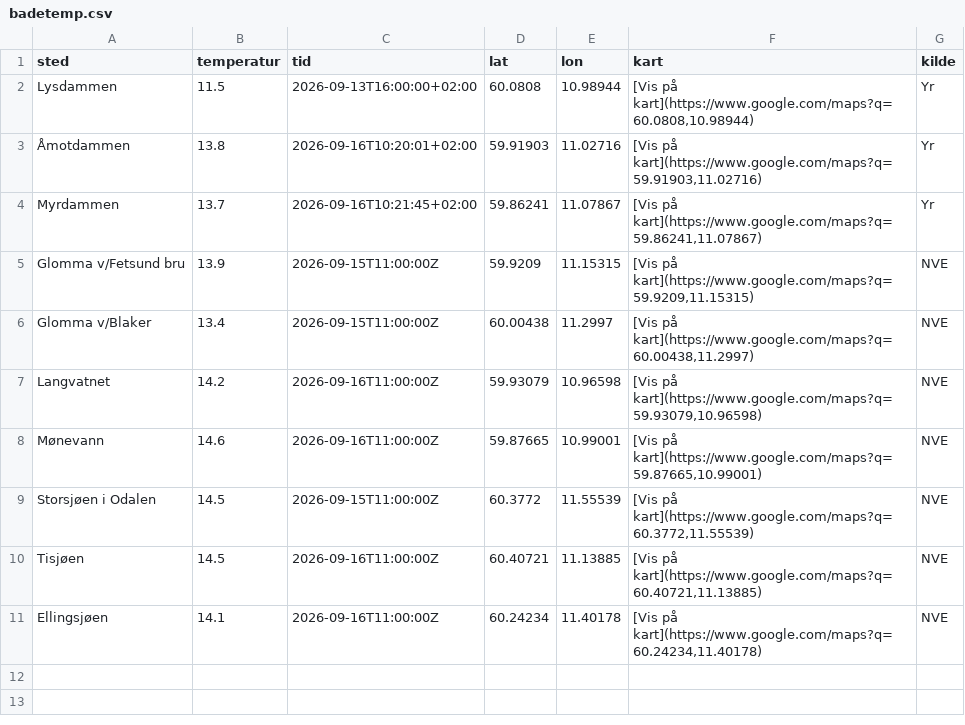
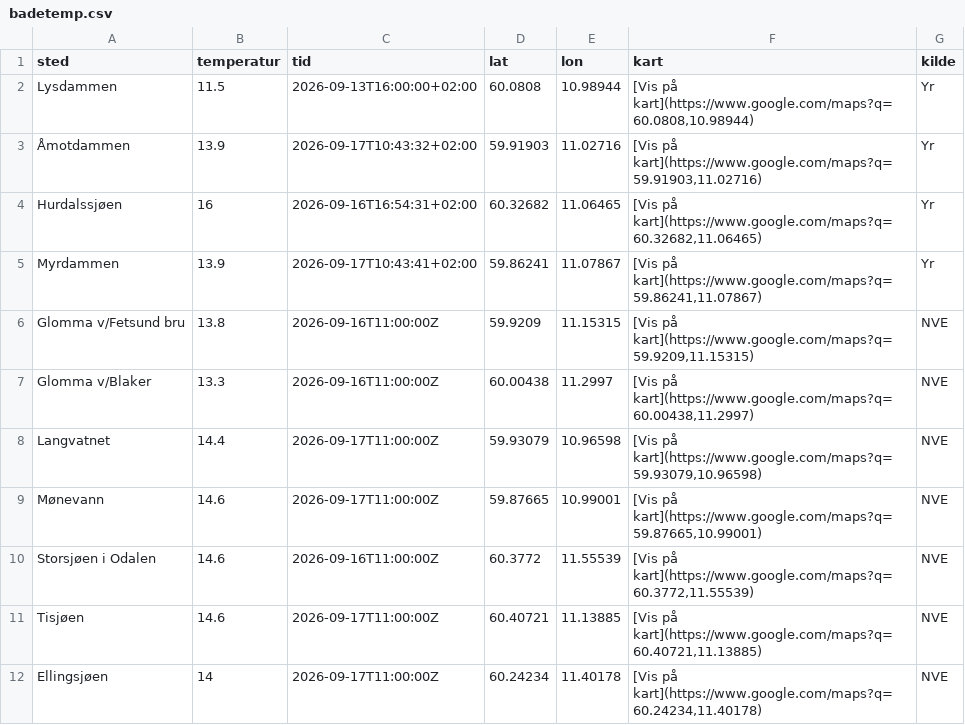
Before and after one commit to martinholterhuset/badevanntemp, a CSV file: badetemp.csv, drawn as a sheet.

```diff
--- a/badetemp.csv
+++ b/badetemp.csv
@@ -2,10 +2,11 @@ sted,temperatur,tid,lat,lon,kart,kilde
 Lysdammen,11.5,2026-09-13T16:00:00+02:00,60.0808,10.98944,"[Vis på kart](https://www.google.com/maps?q=60.0808,10.98944)",Yr
-Åmotdammen,13.8,2026-09-16T10:20:01+02:00,59.91903,11.02716,"[Vis på kart](https://www.google.com/maps?q=59.91903,11.02716)",Yr
-Myrdammen,13.7,2026-09-16T10:21:45+02:00,59.86241,11.07867,"[Vis på kart](https://www.google.com/maps?q=59.86241,11.07867)",Yr
-Glomma v/Fetsund bru,13.9,2026-09-15T11:00:00Z,59.9209,11.15315,"[Vis på kart](https://www.google.com/maps?q=59.9209,11.15315)",NVE
-Glomma v/Blaker,13.4,2026-09-15T11:00:00Z,60.00438,11.2997,"[Vis på kart](https://www.google.com/maps?q=60.00438,11.2997)",NVE
-Langvatnet,14.2,2026-09-16T11:00:00Z,59.93079,10.96598,"[Vis på kart](https://www.google.com/maps?q=59.93079,10.96598)",NVE
-Mønevann,14.6,2026-09-16T11:00:00Z,59.87665,10.99001,"[Vis på kart](https://www.google.com/maps?q=59.87665,10.99001)",NVE
-Storsjøen i Odalen,14.5,2026-09-15T11:00:00Z,60.3772,11.55539,"[Vis på kart](https://www.google.com/maps?q=60.3772,11.55539)",NVE
-Tisjøen,14.5,2026-09-16T11:00:00Z,60.40721,11.13885,"[Vis på kart](https://www.google.com/maps?q=60.40721,11.13885)",NVE
-Ellingsjøen,14.1,2026-09-16T11:00:00Z,60.24234,11.40178,"[Vis på kart](https://www.google.com/maps?q=60.24234,11.40178)",NVE
+Åmotdammen,13.9,2026-09-17T10:43:32+02:00,59.91903,11.02716,"[Vis på kart](https://www.google.com/maps?q=59.91903,11.02716)",Yr
+Hurdalssjøen,16,2026-09-16T16:54:31+02:00,60.32682,11.06465,"[Vis på kart](https://www.google.com/maps?q=60.32682,11.06465)",Yr
+Myrdammen,13.9,2026-09-17T10:43:41+02:00,59.86241,11.07867,"[Vis på kart](https://www.google.com/maps?q=59.86241,11.07867)",Yr
+Glomma v/Fetsund bru,13.8,2026-09-16T11:00:00Z,59.9209,11.15315,"[Vis på kart](https://www.google.com/maps?q=59.9209,11.15315)",NVE
+Glomma v/Blaker,13.3,2026-09-16T11:00:00Z,60.00438,11.2997,"[Vis på kart](https://www.google.com/maps?q=60.00438,11.2997)",NVE
+Langvatnet,14.4,2026-09-17T11:00:00Z,59.93079,10.96598,"[Vis på kart](https://www.google.com/maps?q=59.93079,10.96598)",NVE
+Mønevann,14.6,2026-09-17T11:00:00Z,59.87665,10.99001,"[Vis på kart](https://www.google.com/maps?q=59.87665,10.99001)",NVE
+Storsjøen i Odalen,14.6,2026-09-16T11:00:00Z,60.3772,11.55539,"[Vis på kart](https://www.google.com/maps?q=60.3772,11.55539)",NVE
+Tisjøen,14.6,2026-09-17T11:00:00Z,60.40721,11.13885,"[Vis på kart](https://www.google.com/maps?q=60.40721,11.13885)",NVE
+Ellingsjøen,14,2026-09-17T11:00:00Z,60.24234,11.40178,"[Vis på kart](https://www.google.com/maps?q=60.24234,11.40178)",NVE
```
